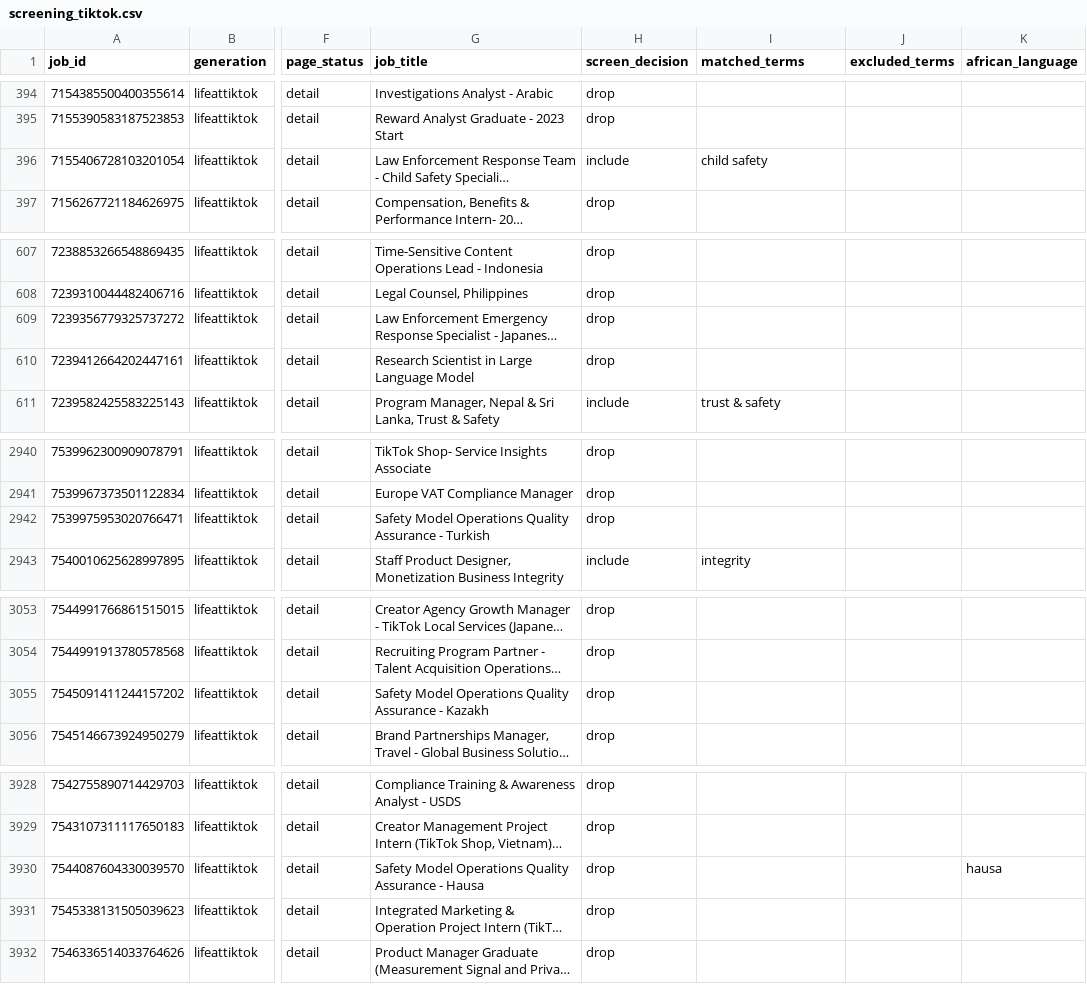
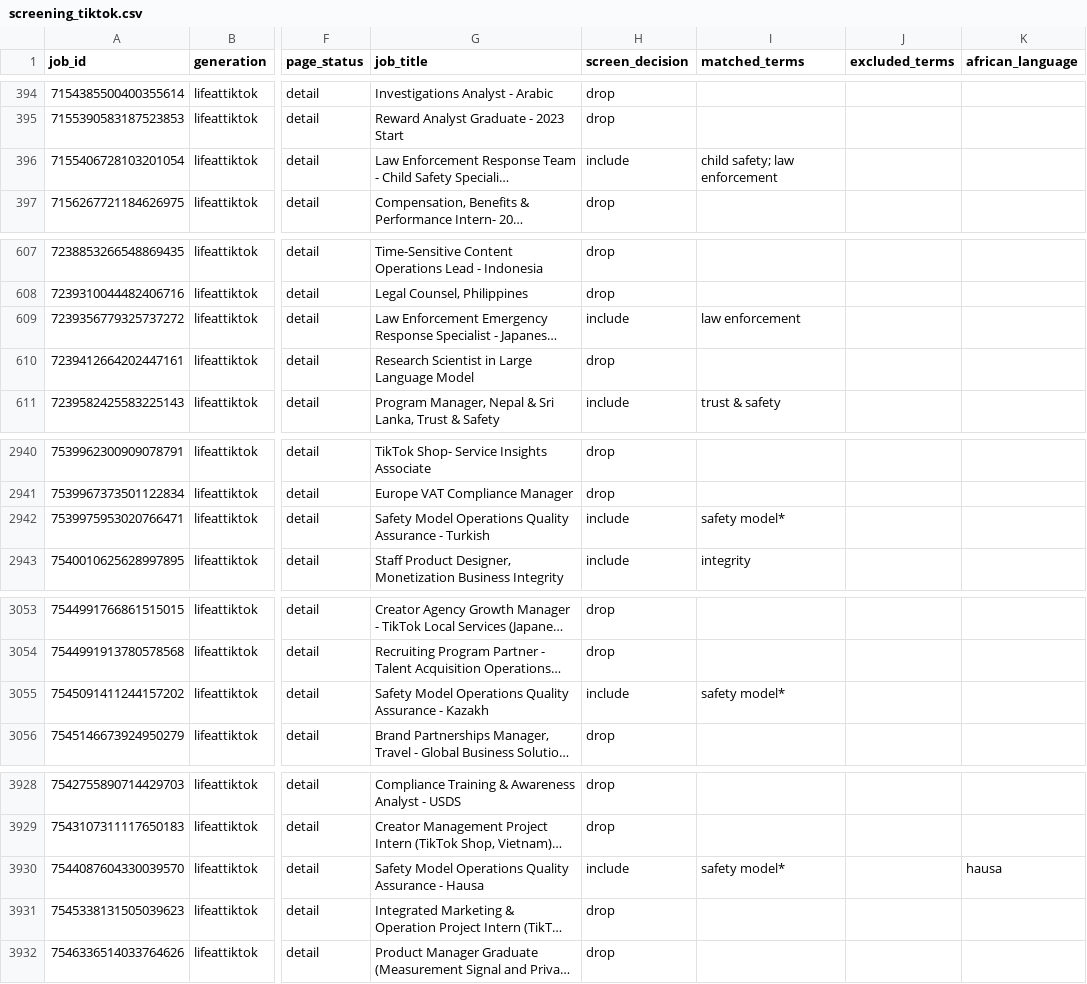
Before and after one commit to Endalk-Chala/ts-employment-corpus-africa, a CSV file: data/public/screening_tiktok.csv, drawn as a sheet; only a part is shown, gaps mark what is left out; long unchanged cells end in …; the diff covers the shown part only; the diff names each change by its address in the sheet, - before the commit and + after, or states it on an @@ line.

```diff
--- a/data/public/screening_tiktok.csv
+++ b/data/public/screening_tiktok.csv
-I396 (matched_terms): child safety
+I396 (matched_terms): child safety; law enforcement
-H609 (screen_decision): drop
+H609 (screen_decision): include
-I609 (matched_terms): (empty)
+I609 (matched_terms): law enforcement
-H2942 (screen_decision): drop
+H2942 (screen_decision): include
-I2942 (matched_terms): (empty)
+I2942 (matched_terms): safety model*
-H3055 (screen_decision): drop
+H3055 (screen_decision): include
-I3055 (matched_terms): (empty)
+I3055 (matched_terms): safety model*
-H3930 (screen_decision): drop
+H3930 (screen_decision): include
-I3930 (matched_terms): (empty)
+I3930 (matched_terms): safety model*
```
Also changed, not shown: 34 edited cells elsewhere in this file, data/public/unified_corpus.csv, 18 other files.
